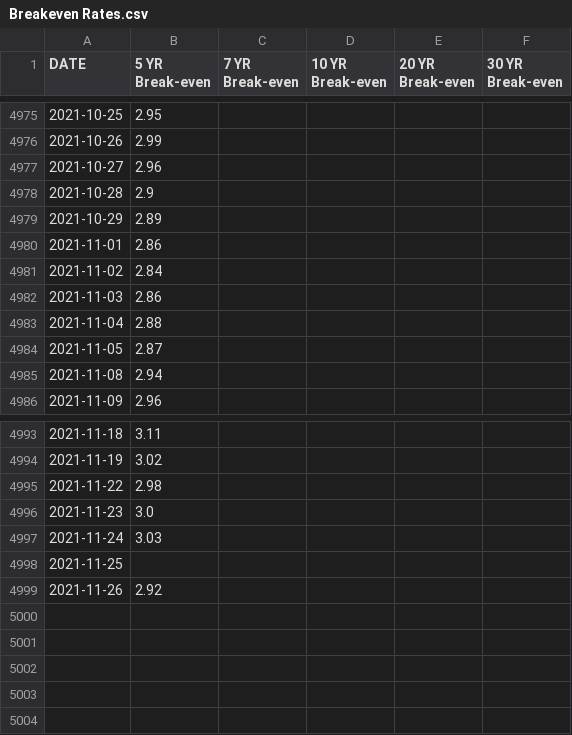
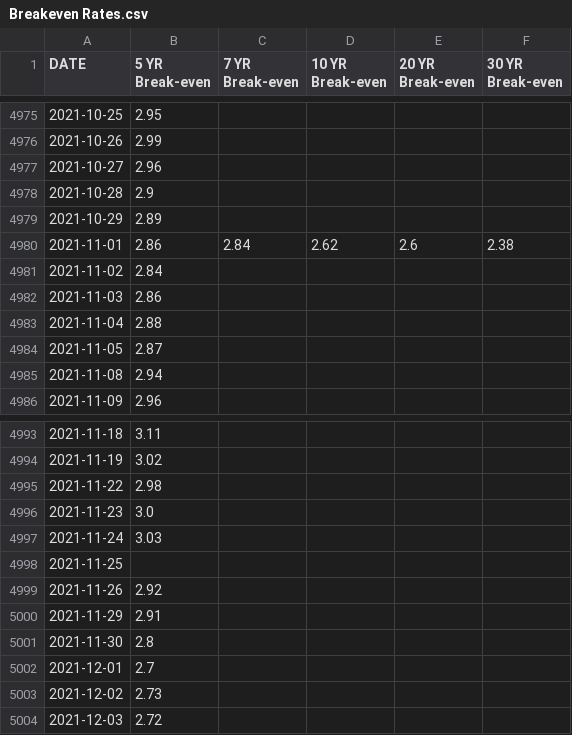
Before and after one commit to dsandberg-RDO/ECON611, a CSV file: Project/Breakeven Rates.csv, drawn as a sheet; only a part is shown, gaps mark what is left out.

```diff
--- a/Project/Breakeven Rates.csv
+++ b/Project/Breakeven Rates.csv
@@ -4979,3 +4979,3 @@ DATE,5 YR Break-even,7 YR Break-even,10 YR Break-even,20 YR Break-even,30 YR Bre
 2021-10-29,2.89,,,,
-2021-11-01,2.86,,,,
+2021-11-01,2.86,2.84,2.62,2.6,2.38
 2021-11-02,2.84,,,,
@@ -4999 +4999,6 @@ DATE,5 YR Break-even,7 YR Break-even,10 YR Break-even,20 YR Break-even,30 YR Bre
 2021-11-26,2.92,,,,
+2021-11-29,2.91,,,,
+2021-11-30,2.8,,,,
+2021-12-01,2.7,,,,
+2021-12-02,2.73,,,,
+2021-12-03,2.72,,,,
```
Also changed, not shown: Project/Ag Mfg Stock Close.csv, Project/Commodity PPI.csv, 36 other files.
